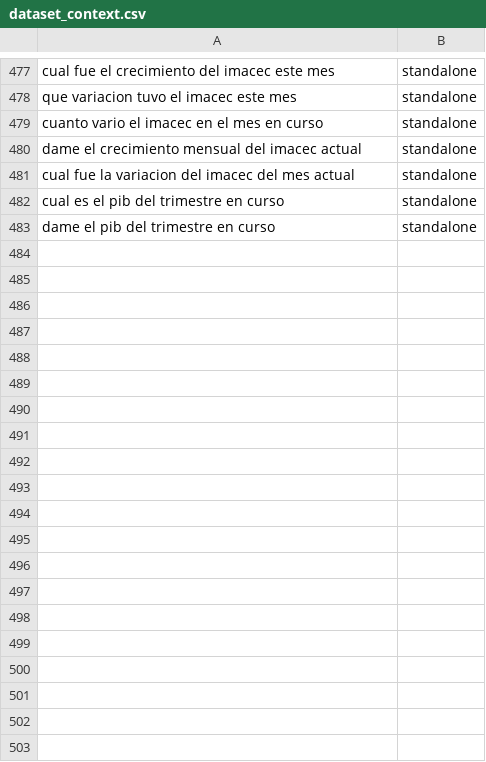
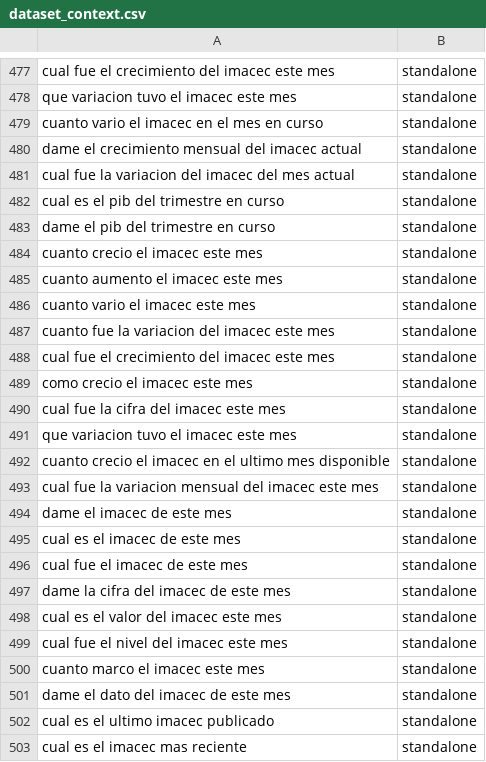
Before and after one commit to smenaaliaga/bc_pibot_intent_setfit, a CSV file: data/dataset_context.csv, drawn as a sheet; only a part is shown, gaps mark what is left out; the diff covers the shown part only; the diff names each change by its address in the sheet, - before the commit and + after, or states it on an @@ line.

Commit message:
Improve dataset

```diff
--- a/data/dataset_context.csv
+++ b/data/dataset_context.csv
+row 484: cuanto crecio el imacec este mes | standalone
+row 485: cuanto aumento el imacec este mes | standalone
+row 486: cuanto vario el imacec este mes | standalone
+row 487: cuanto fue la variacion del imacec este mes | standalone
+row 488: cual fue el crecimiento del imacec este mes | standalone
+row 489: como crecio el imacec este mes | standalone
+row 490: cual fue la cifra del imacec este mes | standalone
+row 491: que variacion tuvo el imacec este mes | standalone
+row 492: cuanto crecio el imacec en el ultimo mes disponible | standalone
+row 493: cual fue la variacion mensual del imacec este mes | standalone
+row 494: dame el imacec de este mes | standalone
+row 495: cual es el imacec de este mes | standalone
+row 496: cual fue el imacec de este mes | standalone
+row 497: dame la cifra del imacec de este mes | standalone
+row 498: cual es el valor del imacec este mes | standalone
+row 499: cual fue el nivel del imacec este mes | standalone
+row 500: cuanto marco el imacec este mes | standalone
+row 501: dame el dato del imacec de este mes | standalone
+row 502: cual es el ultimo imacec publicado | standalone
+row 503: cual es el imacec mas reciente | standalone
```
Also changed, not shown: 55 added rows elsewhere in this file, data/dataset_intent.csv, 1 other file.
